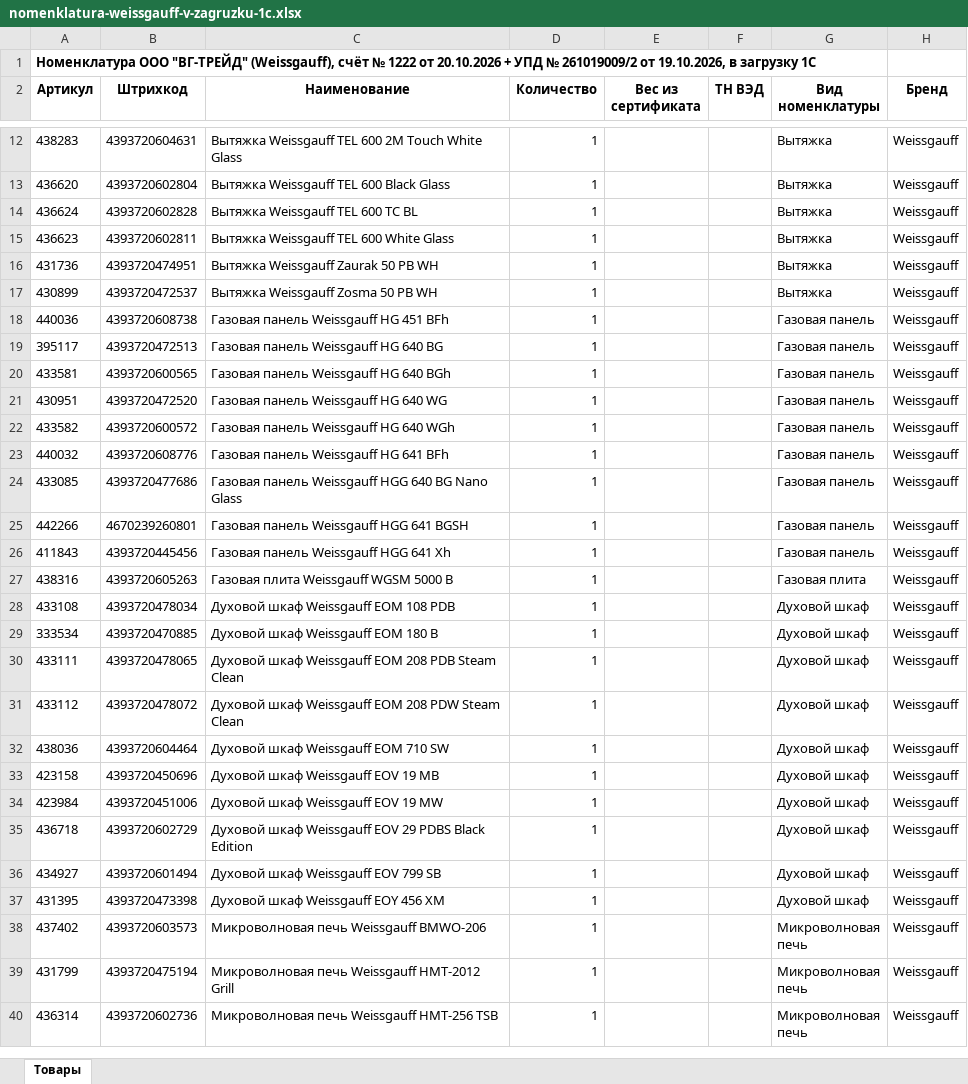
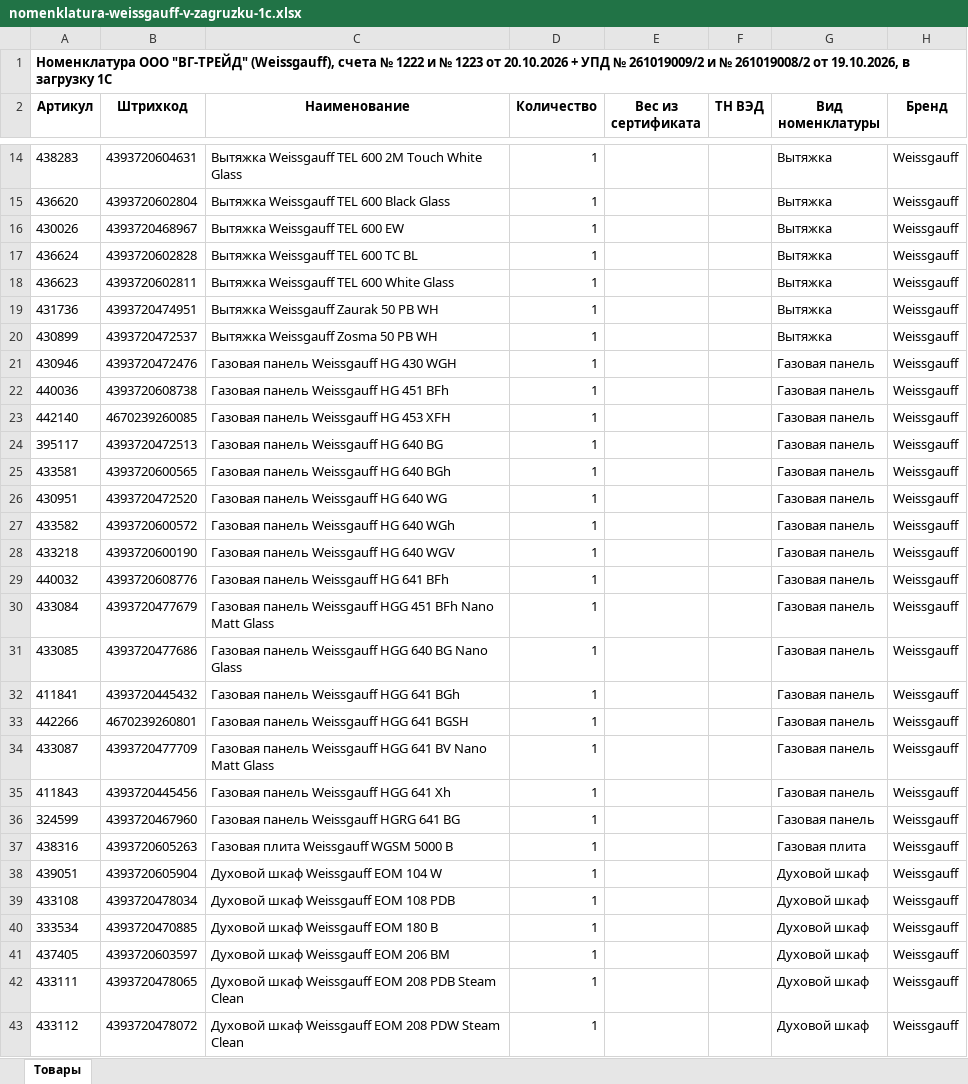
Before and after one commit to pr-poehali-dev/empty-site-creation-7, an Excel workbook: public/converted/nomenklatura-weissgauff-v-zagruzku-1c.xlsx, sheet Товары, drawn as a sheet; only a part is shown, gaps mark what is left out; the shorter side is filled out with more unchanged rows; values as stored, in another font and other column widths than the file's, no borders; the diff covers the shown part only; the diff names each change by its address in the sheet, - before the commit and + after, or states it on an @@ line.

```diff
--- a/public/converted/nomenklatura-weissgauff-v-zagruzku-1c.xlsx (sheet Товары)
+++ b/public/converted/nomenklatura-weissgauff-v-zagruzku-1c.xlsx (sheet Товары)
-A1 (Артикул): …"ВГ-ТРЕЙД" (Weissgauff), счёт № 1222 от 20.10.2026 + УПД № 261019009/2 от 19.10.2026,…
+A1 (Артикул): …"ВГ-ТРЕЙД" (Weissgauff), счета № 1222 и № 1223 от 20.10.2026 + УПД № 261019009/2 и № 261019008/2 от 19.10.2026,…
+row 16: 430026 | 4393720468967 | Вытяжка Weissgauff TEL 600 EW | 1 |  |  | Вытяжка | Weissgauff
+row 21: 430946 | 4393720472476 | Газовая панель Weissgauff HG 430 WGH | 1 |  |  | Газовая панель | Weissgauff
+row 23: 442140 | 4670239260085 | Газовая панель Weissgauff HG 453 XFH | 1 |  |  | Газовая панель | Weissgauff
+row 28: 433218 | 4393720600190 | Газовая панель Weissgauff HG 640 WGV | 1 |  |  | Газовая панель | Weissgauff
+row 30: 433084 | 4393720477679 | Газовая панель Weissgauff HGG 451 BFh Nano Matt Glass | 1 |  |  | Газовая панель | Weissgauff
+row 32: 411841 | 4393720445432 | Газовая панель Weissgauff HGG 641 BGh | 1 |  |  | Газовая панель | Weissgauff
+row 34: 433087 | 4393720477709 | Газовая панель Weissgauff HGG 641 BV Nano Matt Glass | 1 |  |  | Газовая панель | Weissgauff
+row 36: 324599 | 4393720467960 | Газовая панель Weissgauff HGRG 641 BG | 1 |  |  | Газовая панель | Weissgauff
+row 38: 439051 | 4393720605904 | Духовой шкаф Weissgauff EOM 104 W | 1 |  |  | Духовой шкаф | Weissgauff
+row 41: 437405 | 4393720603597 | Духовой шкаф Weissgauff EOM 206 BM | 1 |  |  | Духовой шкаф | Weissgauff
```
Also changed, not shown: 44 added rows elsewhere in this sheet, 2 other files.
